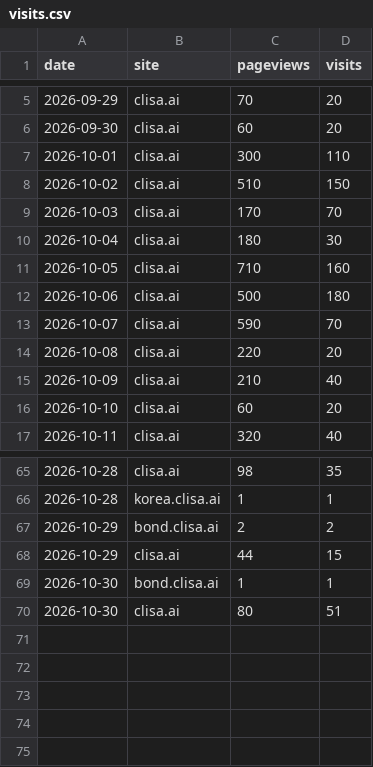
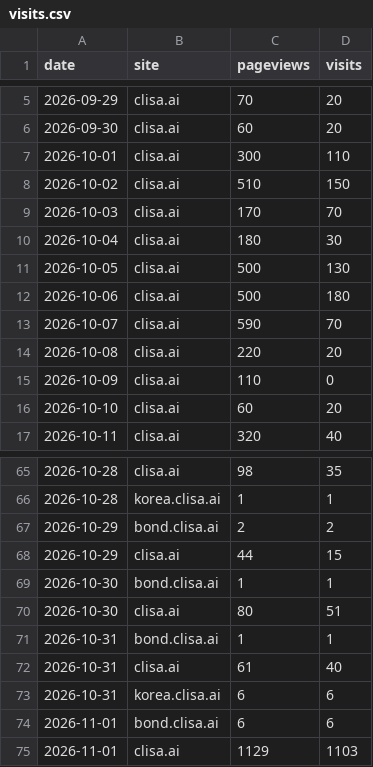
Before and after one commit to kojaeseong/clisa_bond, a CSV file: data/visits.csv, drawn as a sheet; only a part is shown, gaps mark what is left out; the diff covers the shown part only.

```diff
--- a/data/visits.csv
+++ b/data/visits.csv
@@ -10,3 +10,3 @@ date,site,pageviews,visits
 2026-10-04,clisa.ai,180,30
-2026-10-05,clisa.ai,710,160
+2026-10-05,clisa.ai,500,130
 2026-10-06,clisa.ai,500,180
@@ -14,3 +14,3 @@ date,site,pageviews,visits
 2026-10-08,clisa.ai,220,20
-2026-10-09,clisa.ai,210,40
+2026-10-09,clisa.ai,110,0
 2026-10-10,clisa.ai,60,20
@@ -70 +70,6 @@ date,site,pageviews,visits
 2026-10-30,clisa.ai,80,51
+2026-10-31,bond.clisa.ai,1,1
+2026-10-31,clisa.ai,61,40
+2026-10-31,korea.clisa.ai,6,6
+2026-11-01,bond.clisa.ai,6,6
+2026-11-01,clisa.ai,1129,1103
```
Also changed, not shown: 26 edited cells elsewhere in this file, data/pages.csv, data/referers.csv, 5 other files.
